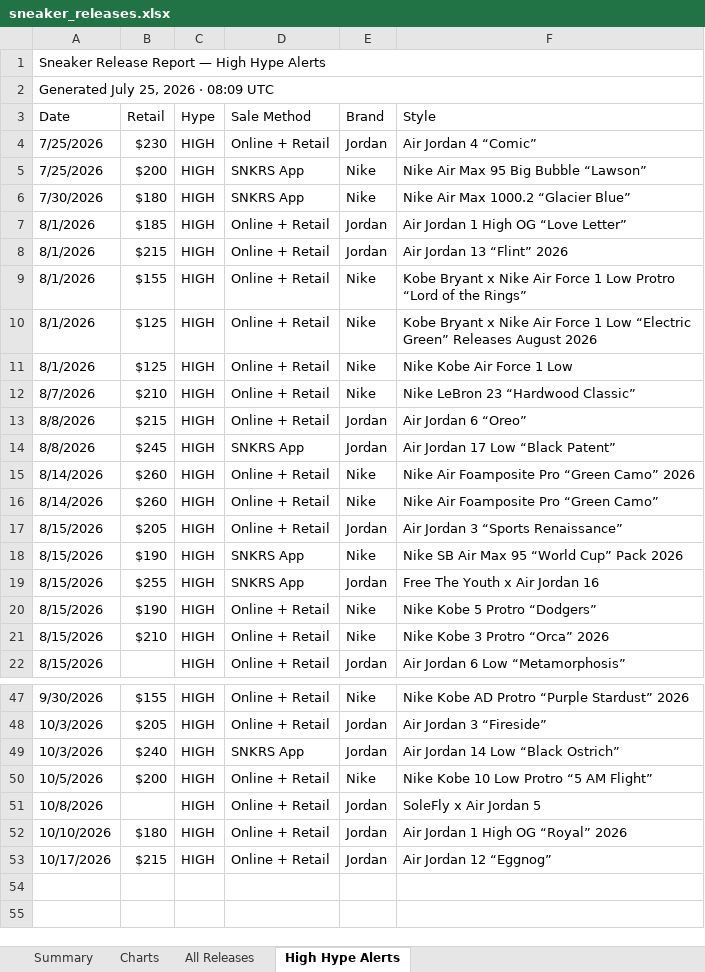
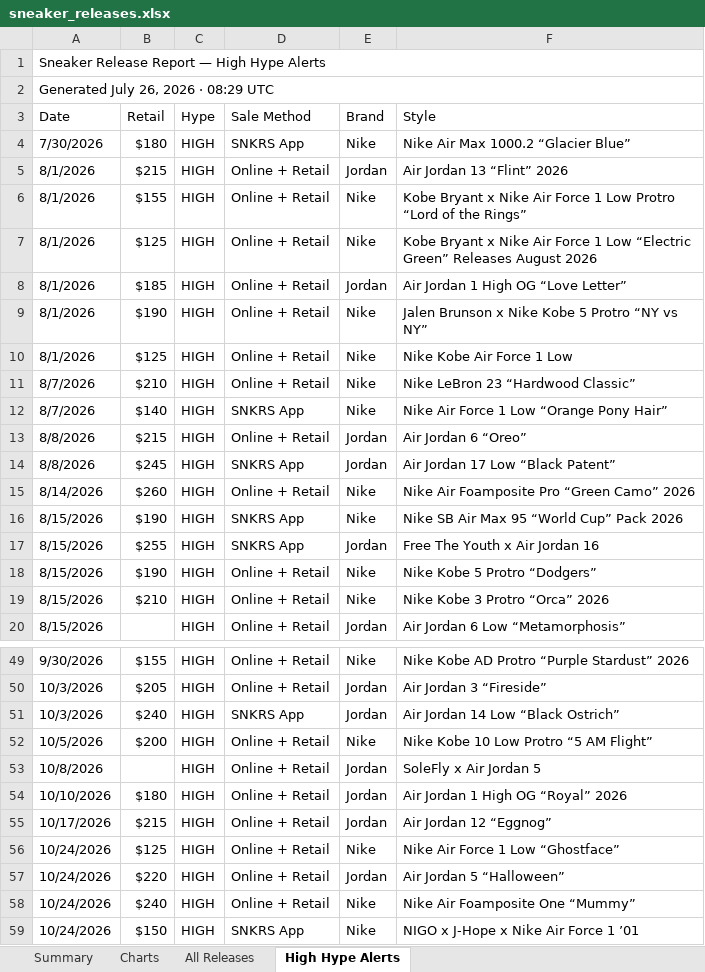
Before and after one commit to lordnader2002-sudo/Shoe-Tracker-v2, an Excel workbook: docs/data/sneaker_releases.xlsx, sheet High Hype Alerts, drawn as a sheet; only a part is shown, gaps mark what is left out; values as stored, in another font and other column widths than the file's, no cell formats; removed rows and columns are numbered as before the commit, all else as after; the diff covers the shown part only; the diff names each change by its address in the sheet, - before the commit and + after, or states it on an @@ line.

```diff
--- a/docs/data/sneaker_releases.xlsx (sheet High Hype Alerts)
+++ b/docs/data/sneaker_releases.xlsx (sheet High Hype Alerts)
-A2 (Date): Generated July 25, 2026 · 08:09 UTC
+A2 (Date): Generated July 26, 2026 · 08:29 UTC
-row 4: 7/25/2026 | $230 | HIGH | Online + Retail | Jordan | Air Jordan 4 “Comic”
-row 5: 7/25/2026 | $200 | HIGH | SNKRS App | Nike | Nike Air Max 95 Big Bubble “Lawson”
@@ row 7 moved to row 8: 8/1/2026 @@
+row 9: 8/1/2026 | $190 | HIGH | Online + Retail | Nike | Jalen Brunson x Nike Kobe 5 Protro “NY vs NY”
+row 12: 8/7/2026 | $140 | HIGH | SNKRS App | Nike | Nike Air Force 1 Low “Orange Pony Hair”
-row 16: 8/14/2026 | $260 | HIGH | Online + Retail | Nike | Nike Air Foamposite Pro “Green Camo”
@@ row 17 moved to row 21: 8/15/2026 @@
+row 56: 10/24/2026 | $125 | HIGH | Online + Retail | Nike | Nike Air Force 1 Low “Ghostface”
+row 57: 10/24/2026 | $220 | HIGH | Online + Retail | Jordan | Air Jordan 5 “Halloween”
+row 58: 10/24/2026 | $240 | HIGH | Online + Retail | Nike | Nike Air Foamposite One “Mummy”
+row 59: 10/24/2026 | $150 | HIGH | SNKRS App | Nike | NIGO x J-Hope x Nike Air Force 1 ’01
```
Also changed, not shown: 3 added rows, 2 moved rows and 4 edited cells elsewhere in this sheet, sheet Summary, sheet All Releases, sheet Charts, cell formats, reports/sneaker_releases.xlsx, 1 other file.
